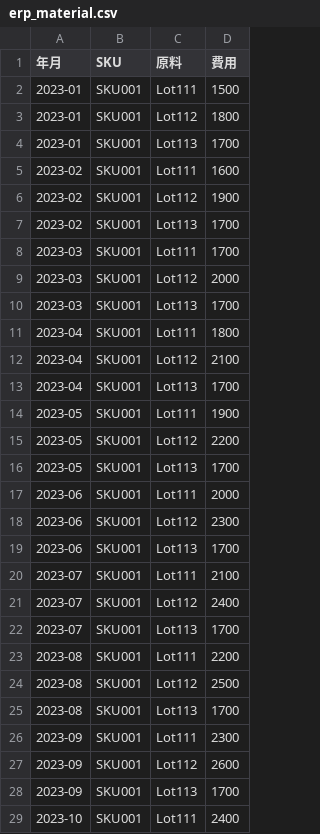
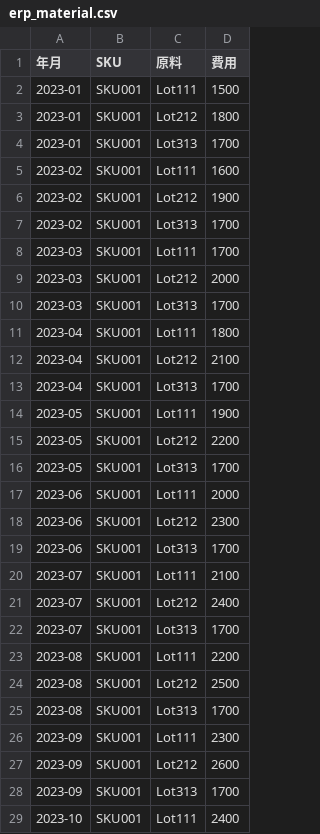
Before and after one commit to yoichiro0abe/agentic-rag-app, a CSV file: sampledata/erp_material.csv, drawn as a sheet; only a part is shown; the diff covers the shown part only.

```diff
--- a/sampledata/erp_material.csv
+++ b/sampledata/erp_material.csv
@@ -2,28 +2,28 @@
 2023-01,SKU001,Lot111,1500
-2023-01,SKU001,Lot112,1800
-2023-01,SKU001,Lot113,1700
+2023-01,SKU001,Lot212,1800
+2023-01,SKU001,Lot313,1700
 2023-02,SKU001,Lot111,1600
-2023-02,SKU001,Lot112,1900
-2023-02,SKU001,Lot113,1700
+2023-02,SKU001,Lot212,1900
+2023-02,SKU001,Lot313,1700
 2023-03,SKU001,Lot111,1700
-2023-03,SKU001,Lot112,2000
-2023-03,SKU001,Lot113,1700
+2023-03,SKU001,Lot212,2000
+2023-03,SKU001,Lot313,1700
 2023-04,SKU001,Lot111,1800
-2023-04,SKU001,Lot112,2100
-2023-04,SKU001,Lot113,1700
+2023-04,SKU001,Lot212,2100
+2023-04,SKU001,Lot313,1700
 2023-05,SKU001,Lot111,1900
-2023-05,SKU001,Lot112,2200
-2023-05,SKU001,Lot113,1700
+2023-05,SKU001,Lot212,2200
+2023-05,SKU001,Lot313,1700
 2023-06,SKU001,Lot111,2000
-2023-06,SKU001,Lot112,2300
-2023-06,SKU001,Lot113,1700
+2023-06,SKU001,Lot212,2300
+2023-06,SKU001,Lot313,1700
 2023-07,SKU001,Lot111,2100
-2023-07,SKU001,Lot112,2400
-2023-07,SKU001,Lot113,1700
+2023-07,SKU001,Lot212,2400
+2023-07,SKU001,Lot313,1700
 2023-08,SKU001,Lot111,2200
-2023-08,SKU001,Lot112,2500
-2023-08,SKU001,Lot113,1700
+2023-08,SKU001,Lot212,2500
+2023-08,SKU001,Lot313,1700
 2023-09,SKU001,Lot111,2300
-2023-09,SKU001,Lot112,2600
-2023-09,SKU001,Lot113,1700
+2023-09,SKU001,Lot212,2600
+2023-09,SKU001,Lot313,1700
 2023-10,SKU001,Lot111,2400
```
Also changed, not shown: 42 edited cells elsewhere in this file, 5 other files.
